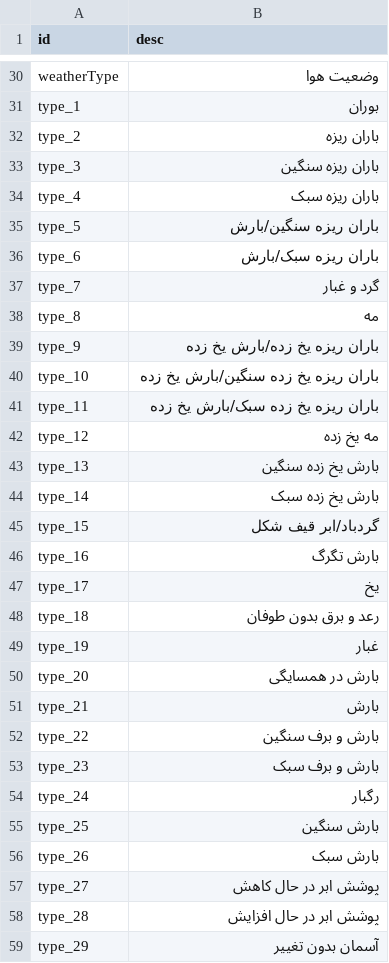
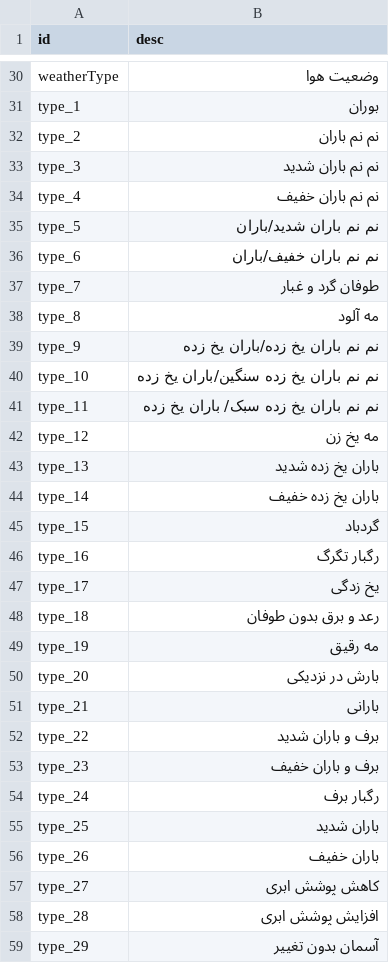
Before and after one commit to visualcrossing/Languages, a CSV file: src/fa.csv, drawn as a sheet; only a part is shown, gaps mark what is left out; the diff covers the shown part only.

```diff
--- a/src/fa.csv
+++ b/src/fa.csv
@@ -31,29 +31,29 @@ weatherType,وضعیت هوا
 type_1,بوران
-type_2,باران ریزه
-type_3, باران  ریزه سنگین
-type_4,باران ریزه سبک
-type_5,باران ریزه سنگین/بارش
-type_6,باران ریزه سبک/بارش
-type_7,گرد و غبار
-type_8,مه
-type_9,باران ریزه یخ زده/بارش یخ زده
-type_10,باران ریزه یخ زده سنگین/بارش یخ زده
-type_11,باران ریزه یخ زده سبک/بارش یخ زده
-type_12,مه یخ زده
-type_13,بارش یخ زده سنگین
-type_14,بارش یخ زده سبک
-type_15,گردباد/ابر قیف شکل
-type_16,بارش تگرگ
-type_17,یخ
+type_2,نم نم باران
+type_3,نم نم باران شدید
+type_4,نم نم باران خفیف
+type_5,نم نم باران شدید/باران
+type_6,نم نم باران خفیف/باران
+type_7,طوفان گرد و غبار
+type_8,مه آلود
+type_9,نم نم باران یخ زده/باران یخ زده
+type_10,نم نم باران یخ زده سنگین/باران یخ زده
+type_11,نم نم باران یخ زده سبک/ باران یخ زده
+type_12,مه یخ زن
+type_13,باران یخ زده شدید
+type_14,باران یخ زده خفیف
+type_15,گردباد
+type_16,رگبار تگرگ
+type_17,یخ زدگی
 type_18,رعد و برق بدون طوفان
-type_19,غبار
-type_20,بارش در همسایگی
-type_21,بارش
-type_22,بارش و برف سنگین
-type_23,بارش و برف سبک
-type_24,رگبار
-type_25,بارش سنگین
-type_26,بارش سبک
-type_27,پوشش ابر در حال کاهش
-type_28,پوشش ابر در حال افزایش
+type_19,مه رقیق
+type_20,بارش در نزدیکی
+type_21,بارانی
+type_22,برف و باران شدید
+type_23,برف و باران خفیف
+type_24,رگبار برف
+type_25,باران شدید
+type_26,باران خفیف
+type_27,کاهش پوشش ابری
+type_28,افزایش پوشش ابری
 type_29,آسمان بدون تغییر
```
Also changed, not shown: 53 edited cells elsewhere in this file.
